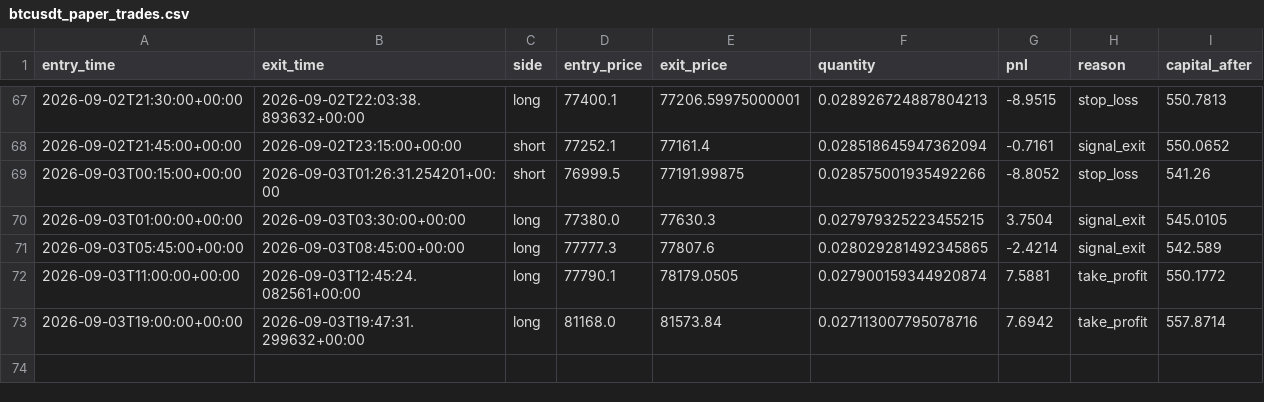
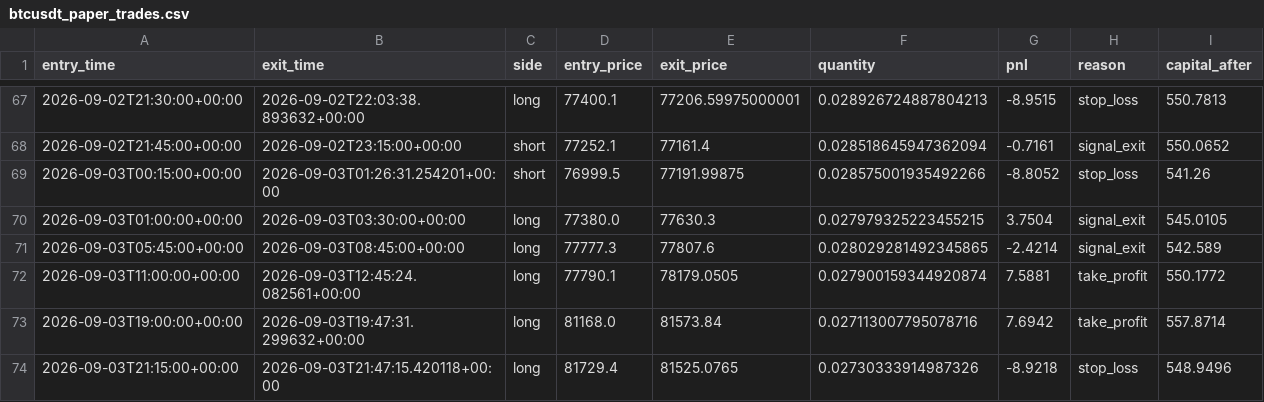
Before and after one commit to laluyadavreturn-dotcom/BTCUSDT-paper-trading-bot, a CSV file: btcusdt_paper_trades.csv, drawn as a sheet; only a part is shown, gaps mark what is left out; the diff names each change by its address in the sheet, - before the commit and + after, or states it on an @@ line.

```diff
--- a/btcusdt_paper_trades.csv
+++ b/btcusdt_paper_trades.csv
+row 74: 2026-09-03T21:15:00+00:00 | 2026-09-03T21:47:15.420118+00:00 | long | 81729.4 | 81525.0765 | 0.02730333914987326 | -8.9218 | stop_loss | 548.9496
```
Also changed, not shown: 1 other file.
